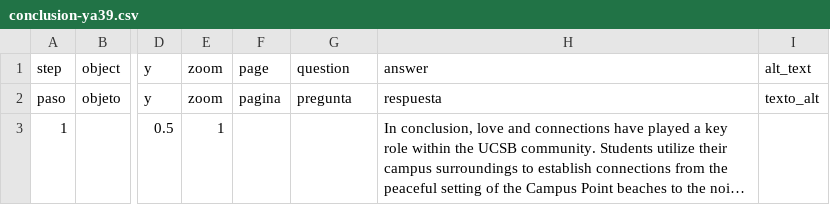
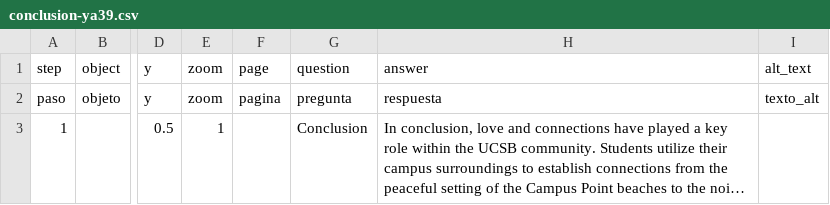
Before and after one commit to Eazy-Y/love-ucsb-yizhiyang, a CSV file: telar-content/spreadsheets/conclusion-ya39.csv, drawn as a sheet; only a part is shown, gaps mark what is left out; long unchanged cells end in …; the diff names each change by its address in the sheet, - before the commit and + after, or states it on an @@ line.

```diff
--- a/telar-content/spreadsheets/conclusion-ya39.csv
+++ b/telar-content/spreadsheets/conclusion-ya39.csv
-G3: (empty)
+G3: Conclusion
```
Also changed, not shown: telar-content/spreadsheets/introduction-xw8s.csv, telar-content/spreadsheets/workcite-ym2c.csv.
